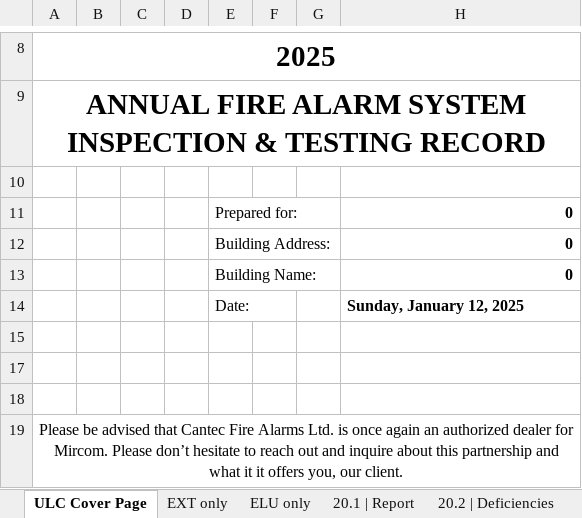
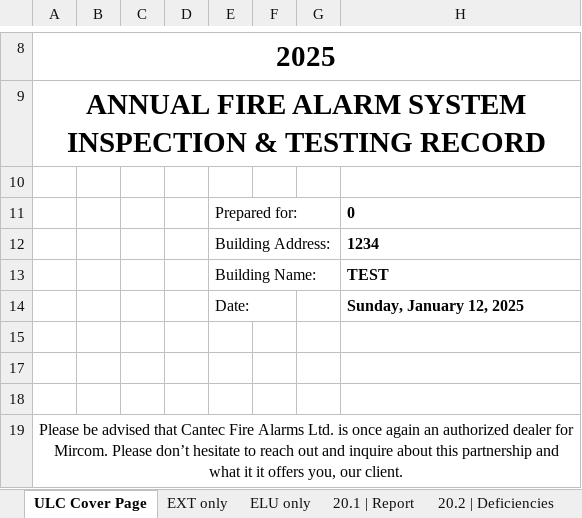
Before and after one commit to jsullivanphillips/CantecReportConverterUL2019, an Excel workbook: report_templates/Annual ULC Template - CAN,ULC-S536-19 v1.0.xlsx, sheet ULC Cover Page, drawn as a sheet; only a part is shown, gaps mark what is left out; values as stored, in another font and other column widths than the file's, no borders; charts and pictures not drawn; the diff names each change by its address in the sheet, - before the commit and + after, or states it on an @@ line.

```diff
--- a/report_templates/Annual ULC Template - CAN,ULC-S536-19 v1.0.xlsx (sheet ULC Cover Page)
+++ b/report_templates/Annual ULC Template - CAN,ULC-S536-19 v1.0.xlsx (sheet ULC Cover Page)
-H11:H12 alignment: right
+H11:H12 alignment: left
-H12: 0
+H12: 1234
-H13: 0
+H13: TEST
```
Also changed, not shown: sheet 20.1 | Report, sheet 22.7 | Annun & Seq Disp, sheet 23.1 Field Device Legend, sheet 23.2 Device Record, sheet 23.3 CircuitFaultTolerance, sheet EXT only, 1 more sheet, 9 other files.
